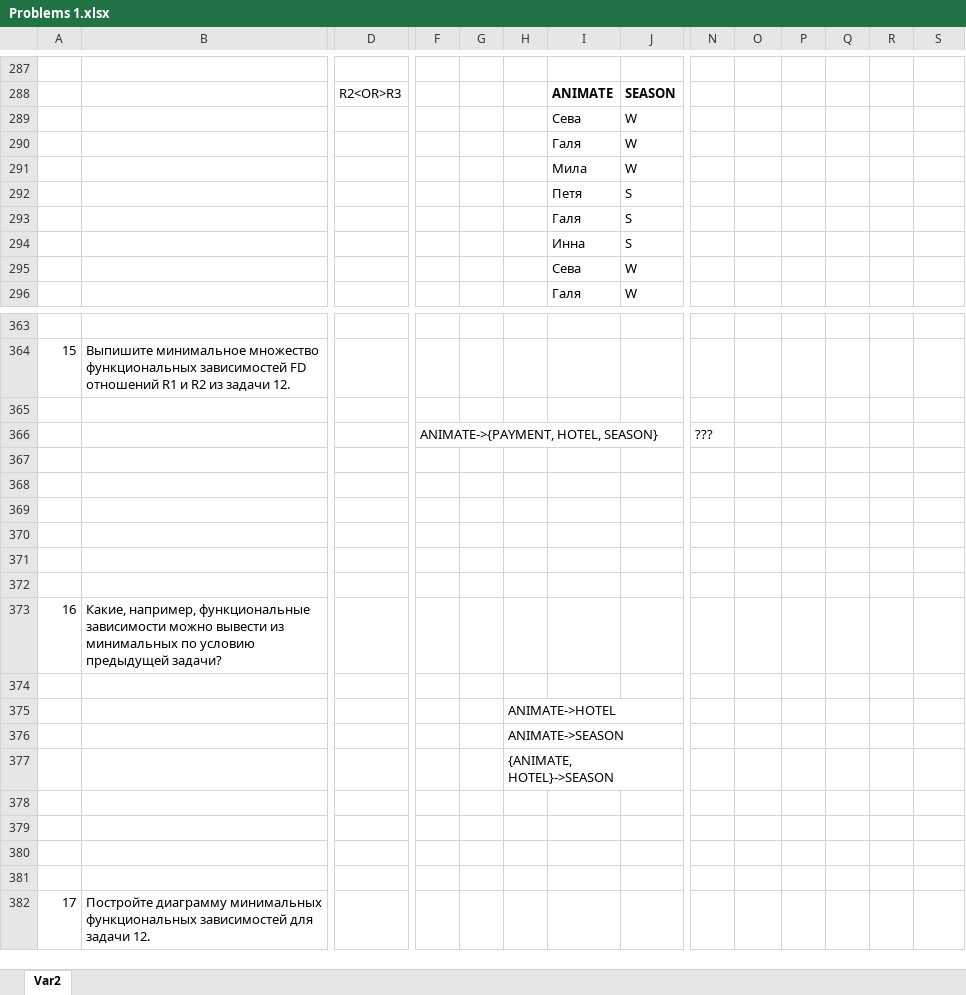
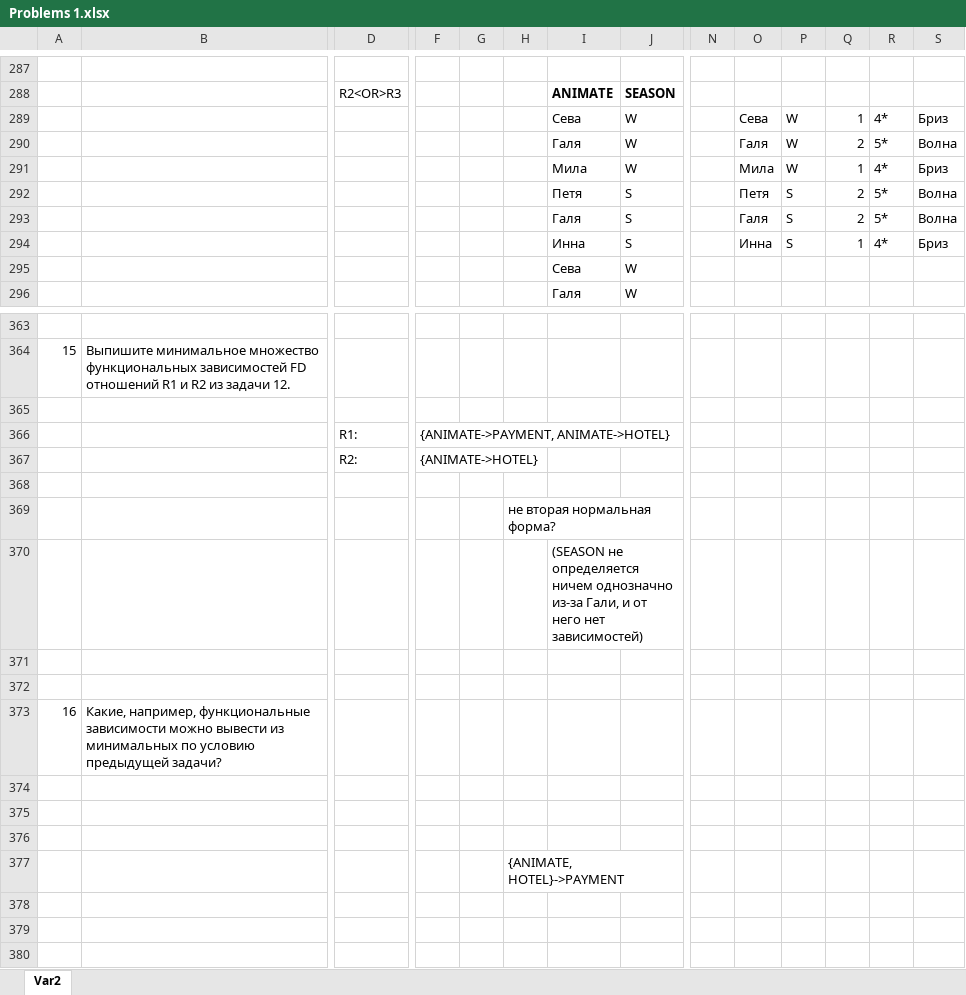
Before and after one commit to VariPor/DBMS-Homework, an Excel workbook: Problems 1.xlsx, sheet Var2, drawn as a sheet; only a part is shown, gaps mark what is left out; the shorter side is filled out with more unchanged rows; values as stored, in another font and other column widths than the file's, no borders; charts and pictures not drawn; removed rows and columns are numbered as before the commit, all else as after; rows hold the shown columns only; the diff covers the shown part only; the diff names each change by its address in the sheet, - before the commit and + after, or states it on an @@ line.

Commit message:
less questions

```diff
--- a/Problems 1.xlsx (sheet Var2)
+++ b/Problems 1.xlsx (sheet Var2)
-O289: (empty)
+O289: Сева
-P289:P291: (empty)
+P289:P291: W
-Q289: (empty)
+Q289: 1
-R289: (empty)
+R289: 4*
-S289: (empty)
+S289: Бриз
-O290: (empty)
+O290: Галя
-Q290: (empty)
+Q290: 2
-R290: (empty)
+R290: 5*
-S290: (empty)
+S290: Волна
-O291: (empty)
+O291: Мила
-Q291: (empty)
+Q291: 1
-R291: (empty)
+R291: 4*
-S291: (empty)
+S291: Бриз
-O292: (empty)
+O292: Петя
-P292:P294: (empty)
+P292:P294: S
-Q292:Q293: (empty)
+Q292:Q293: 2
-R292:R293: (empty)
+R292:R293: 5*
-S292:S293: (empty)
+S292:S293: Волна
-O293: (empty)
+O293: Галя
-O294: (empty)
+O294: Инна
-Q294: (empty)
+Q294: 1
-R294: (empty)
+R294: 4*
-S294: (empty)
+S294: Бриз
-row 366:  |  |  | ANIMATE->{PAYMENT, HOTEL, SEASON} |  |  |  |  | ???
+row 366:  |  | R1: | {ANIMATE->PAYMENT, ANIMATE->HOTEL}
+row 367:  |  | R2: | {ANIMATE->HOTEL}
-H369: (empty)
+H369: не вторая нормальная форма?
-I370: (empty)
+I370: (SEASON не определяется ничем однозначно из-за Гали, и от него нет зависимостей)
-row 370: (empty)
-H375: ANIMATE->HOTEL
+H375: (empty)
-H376: ANIMATE->SEASON
+H376: (empty)
-H377: {ANIMATE, HOTEL}->SEASON
+H377: {ANIMATE, HOTEL}->PAYMENT
```
Also changed, not shown: 2 added rows, 2 removed rows, 27 edited cells and cell formats elsewhere in this sheet, charts or pictures.
